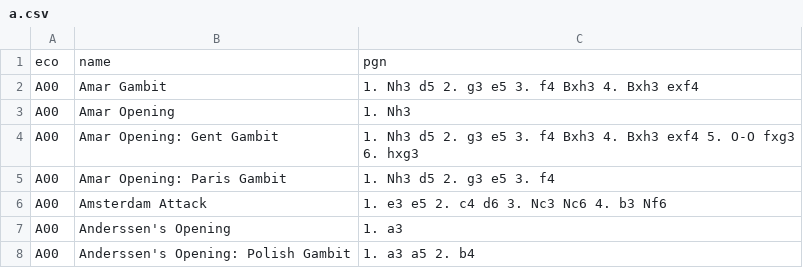
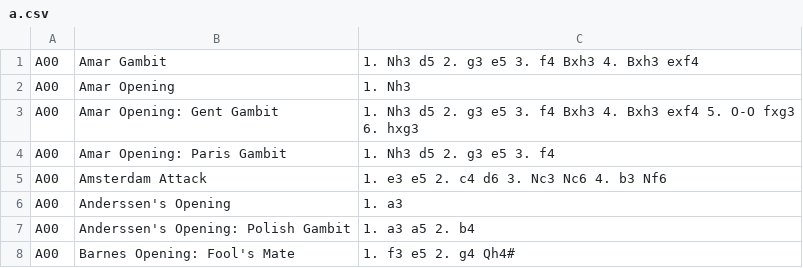
Before and after one commit to chesslablab/chess-data, a CSV file: data/chess-openings/a.csv, drawn as a sheet; only a part is shown; the shorter side is filled out with more unchanged rows.

Commit message:
Implemented ChessData\Cli\Seed\Openings

```diff
--- a/data/chess-openings/a.csv
+++ b/data/chess-openings/a.csv
@@ -1,2 +1 @@
-"eco","name","pgn"
 "A00","Amar Gambit","1. Nh3 d5 2. g3 e5 3. f4 Bxh3 4. Bxh3 exf4"
```
Also changed, not shown: data/chess-openings/b.csv, data/chess-openings/c.csv, 3 other files.
